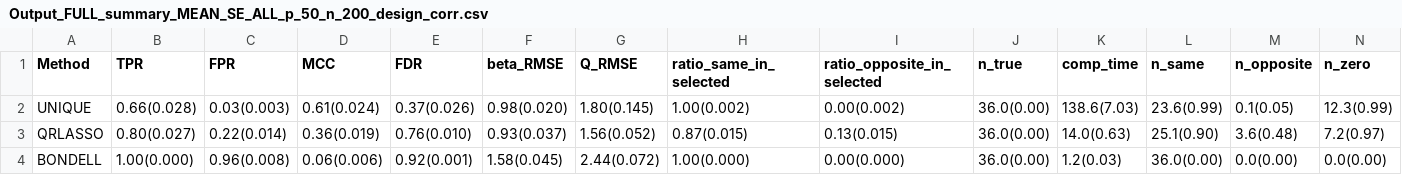
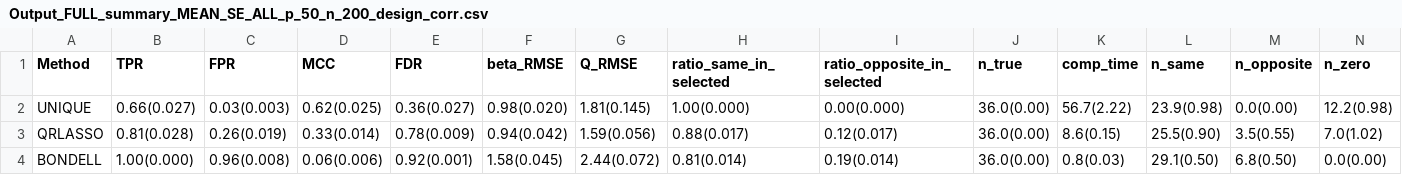
Before and after one commit to priyamdas2/UNIQUE, a CSV file: Simulation study/Output/Output_FULL_summary_MEAN_SE_ALL_p_50_n_200_design_corr.csv, drawn as a sheet.

```diff
--- a/Simulation study/Output/Output_FULL_summary_MEAN_SE_ALL_p_50_n_200_design_corr.csv
+++ b/Simulation study/Output/Output_FULL_summary_MEAN_SE_ALL_p_50_n_200_design_corr.csv
@@ -1,4 +1,4 @@
 Method,TPR,FPR,MCC,FDR,beta_RMSE,Q_RMSE,ratio_same_in_selected,ratio_opposite_in_selected,n_true,comp_time,n_same,n_opposite,n_zero
-UNIQUE,0.66(0.028),0.03(0.003),0.61(0.024),0.37(0.026),0.98(0.020),1.80(0.145),1.00(0.002),0.00(0.002),36.0(0.00),138.6(7.03),23.6(0.99),0.1(0.05),12.3(0.99)
-QRLASSO,0.80(0.027),0.22(0.014),0.36(0.019),0.76(0.010),0.93(0.037),1.56(0.052),0.87(0.015),0.13(0.015),36.0(0.00),14.0(0.63),25.1(0.90),3.6(0.48),7.2(0.97)
-BONDELL,1.00(0.000),0.96(0.008),0.06(0.006),0.92(0.001),1.58(0.045),2.44(0.072),1.00(0.000),0.00(0.000),36.0(0.00),1.2(0.03),36.0(0.00),0.0(0.00),0.0(0.00)
+UNIQUE,0.66(0.027),0.03(0.003),0.62(0.025),0.36(0.027),0.98(0.020),1.81(0.145),1.00(0.000),0.00(0.000),36.0(0.00),56.7(2.22),23.9(0.98),0.0(0.00),12.2(0.98)
+QRLASSO,0.81(0.028),0.26(0.019),0.33(0.014),0.78(0.009),0.94(0.042),1.59(0.056),0.88(0.017),0.12(0.017),36.0(0.00),8.6(0.15),25.5(0.90),3.5(0.55),7.0(1.02)
+BONDELL,1.00(0.000),0.96(0.008),0.06(0.006),0.92(0.001),1.58(0.045),2.44(0.072),0.81(0.014),0.19(0.014),36.0(0.00),0.8(0.03),29.1(0.50),6.8(0.50),0.0(0.00)
```
Also changed, not shown: Simulation study/Output/Output_FULL_summary_MEAN_SE_ALL_p_100_n_1000_design_corr.csv, Simulation study/Output/Output_FULL_summary_MEAN_SE_ALL_p_100_n_1000_design_indep.csv, 9 other files.
